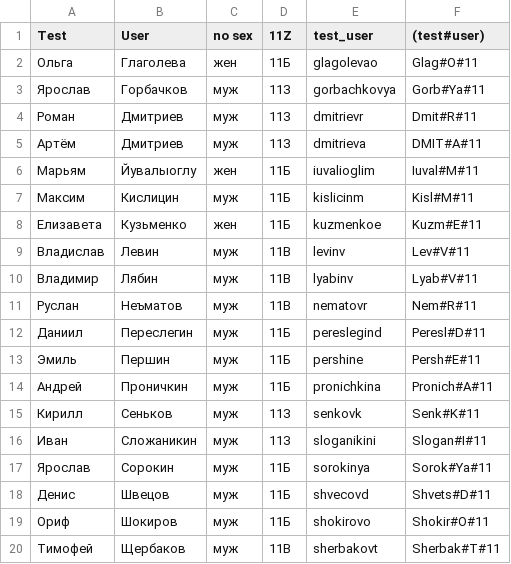
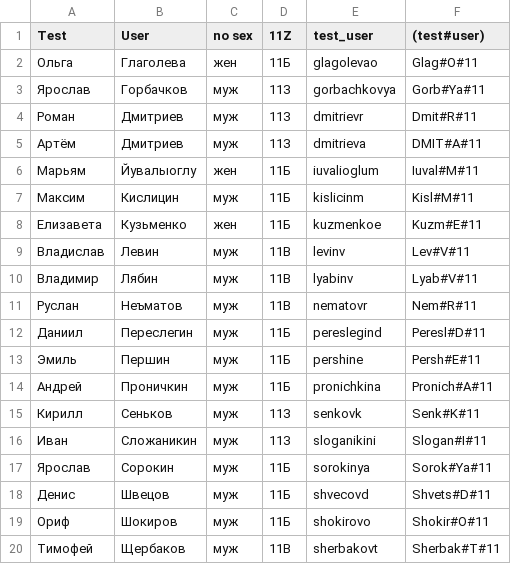
Before and after one commit to dAspergillusb/egeTests, a CSV file: database.csv, drawn as a sheet.

```diff
--- a/database.csv
+++ b/database.csv
@@ -5,3 +5,3 @@ Test;User;no sex;11Z;test_user;(test#user)
 Артём;Дмитриев;муж;11З;dmitrieva;DMIT#A#11
-Марьям;Йувалыоглу;жен;11Б;iuvalioglim;Iuval#M#11
+Марьям;Йувалыоглу;жен;11Б;iuvalioglum;Iuval#M#11
 Максим;Кислицин;муж;11Б;kislicinm;Kisl#M#11
```
Also changed, not shown: 7 other files.
